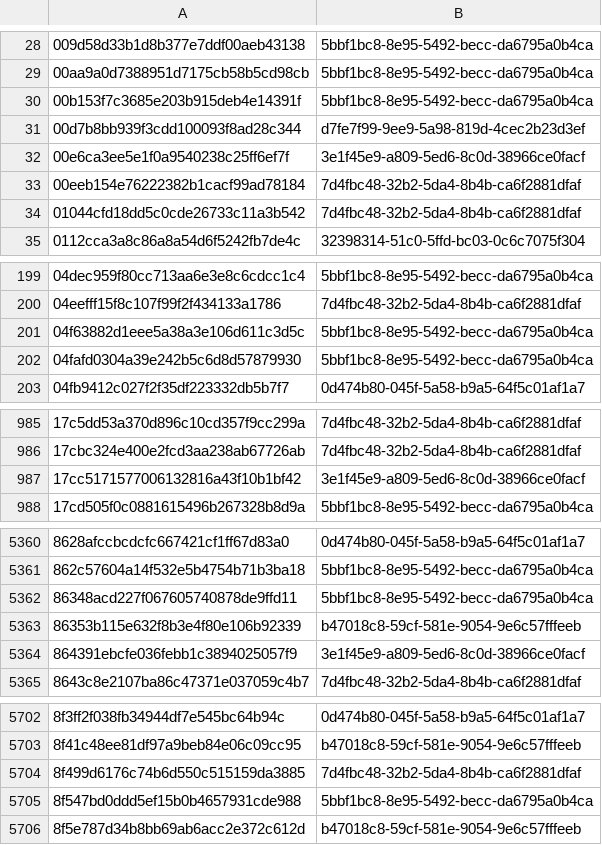
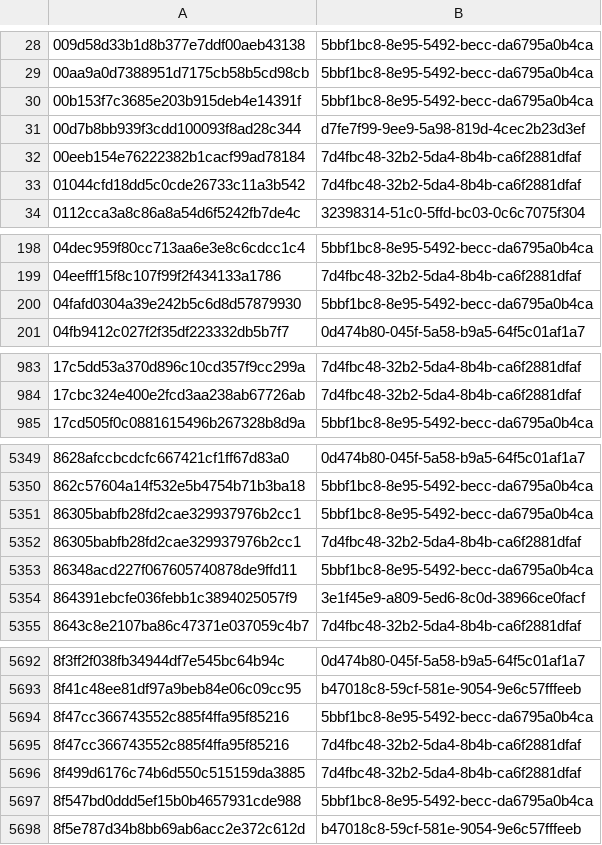
Before and after one commit to AliceGrey/c2magnet-feed, a CSV file: misp/hashes.csv, drawn as a sheet; only a part is shown, gaps mark what is left out; the diff covers the shown part only.

```diff
--- a/misp/hashes.csv
+++ b/misp/hashes.csv
@@ -31,3 +31,2 @@
 00d7b8bb939f3cdd100093f8ad28c344,d7fe7f99-9ee9-5a98-819d-4cec2b23d3ef
-00e6ca3ee5e1f0a9540238c25ff6ef7f,3e1f45e9-a809-5ed6-8c0d-38966ce0facf
 00eeb154e76222382b1cacf99ad78184,7d4fbc48-32b2-5da4-8b4b-ca6f2881dfaf
@@ -200,3 +199,2 @@
 04eefff15f8c107f99f2f434133a1786,7d4fbc48-32b2-5da4-8b4b-ca6f2881dfaf
-04f63882d1eee5a38a3e106d611c3d5c,5bbf1bc8-8e95-5492-becc-da6795a0b4ca
 04fafd0304a39e242b5c6d8d57879930,5bbf1bc8-8e95-5492-becc-da6795a0b4ca
@@ -986,3 +984,2 @@
 17cbc324e400e2fcd3aa238ab67726ab,7d4fbc48-32b2-5da4-8b4b-ca6f2881dfaf
-17cc5171577006132816a43f10b1bf42,3e1f45e9-a809-5ed6-8c0d-38966ce0facf
 17cd505f0c0881615496b267328b8d9a,5bbf1bc8-8e95-5492-becc-da6795a0b4ca
@@ -5361,4 +5350,5 @@
 862c57604a14f532e5b4754b71b3ba18,5bbf1bc8-8e95-5492-becc-da6795a0b4ca
+86305babfb28fd2cae329937976b2cc1,5bbf1bc8-8e95-5492-becc-da6795a0b4ca
+86305babfb28fd2cae329937976b2cc1,7d4fbc48-32b2-5da4-8b4b-ca6f2881dfaf
 86348acd227f067605740878de9ffd11,5bbf1bc8-8e95-5492-becc-da6795a0b4ca
-86353b115e632f8b3e4f80e106b92339,b47018c8-59cf-581e-9054-9e6c57fffeeb
 864391ebcfe036febb1c3894025057f9,3e1f45e9-a809-5ed6-8c0d-38966ce0facf
@@ -5703,2 +5693,4 @@
 8f41c48ee81df97a9beb84e06c09cc95,b47018c8-59cf-581e-9054-9e6c57fffeeb
+8f47cc366743552c885f4ffa95f85216,5bbf1bc8-8e95-5492-becc-da6795a0b4ca
+8f47cc366743552c885f4ffa95f85216,7d4fbc48-32b2-5da4-8b4b-ca6f2881dfaf
 8f499d6176c74b6d550c515159da3885,7d4fbc48-32b2-5da4-8b4b-ca6f2881dfaf
```
Also changed, not shown: 2 added rows and 18 removed rows elsewhere in this file, 31 other files.
